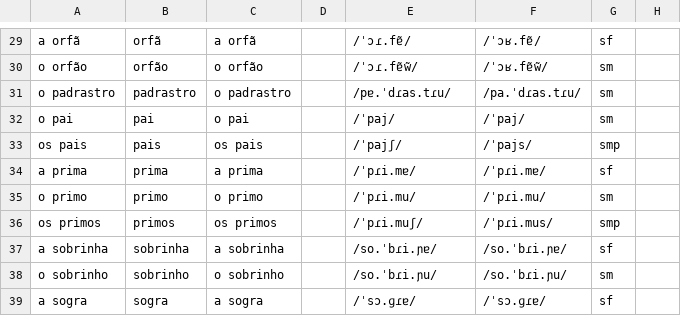
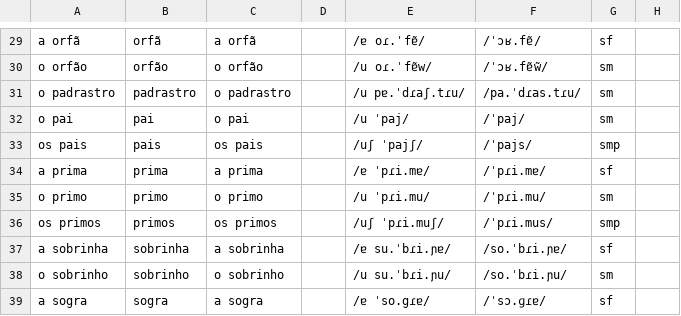
Before and after one commit to candytale55/ANKI-VOCABULARY, a TSV file: Português/Vocabulario/tsv/Pessoas - Família.tsv, drawn as a sheet; only a part is shown, gaps mark what is left out; the diff covers the shown part only; the diff names each change by its address in the sheet, - before the commit and + after, or states it on an @@ line.

```diff
--- a/Português/Vocabulario/tsv/Pessoas - Família.tsv
+++ b/Português/Vocabulario/tsv/Pessoas - Família.tsv
-E29: /ˈɔɾ.fɐ̃/
+E29: /ɐ oɾ.ˈfɐ̃/
-E30: /ˈɔɾ.fɐ̃w̃/
+E30: /u oɾ.ˈfɐ̃w/
-E31: /pɐ.ˈdɾas.tɾu/
+E31: /u pɐ.ˈdɾaʃ.tɾu/
-E32: /ˈpaj/
+E32: /u ˈpaj/
-E33: /ˈpajʃ/
+E33: /uʃ ˈpajʃ/
-E34: /ˈpɾi.mɐ/
+E34: /ɐ ˈpɾi.mɐ/
-E35: /ˈpɾi.mu/
+E35: /u ˈpɾi.mu/
-E36: /ˈpɾi.muʃ/
+E36: /uʃ ˈpɾi.muʃ/
-E37: /so.ˈbɾi.ɲɐ/
+E37: /ɐ su.ˈbɾi.ɲɐ/
-E38: /so.ˈbɾi.ɲu/
+E38: /u su.ˈbɾi.ɲu/
-E39: /ˈsɔ.ɡɾɐ/
+E39: /ɐ ˈso.gɾɐ/
```
Also changed, not shown: 44 edited cells elsewhere in this file, 2 other files.
